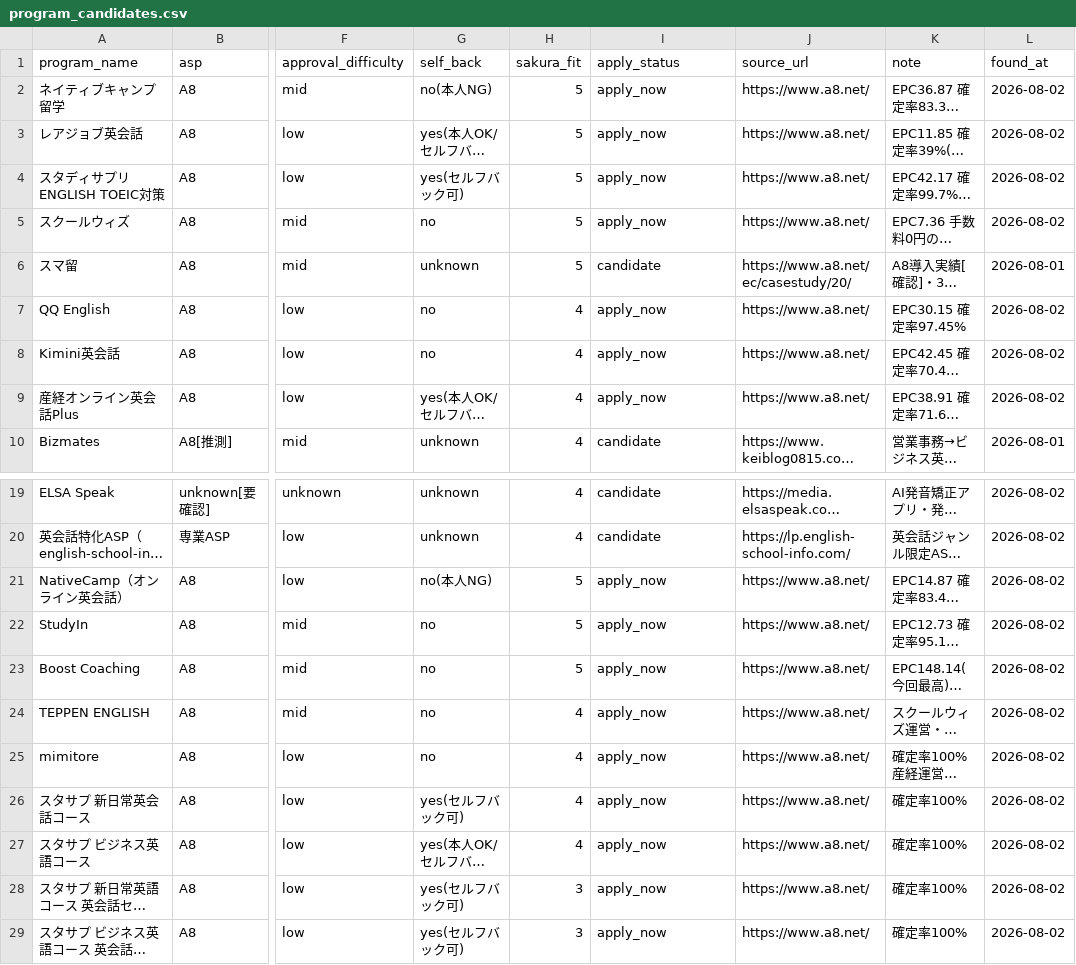
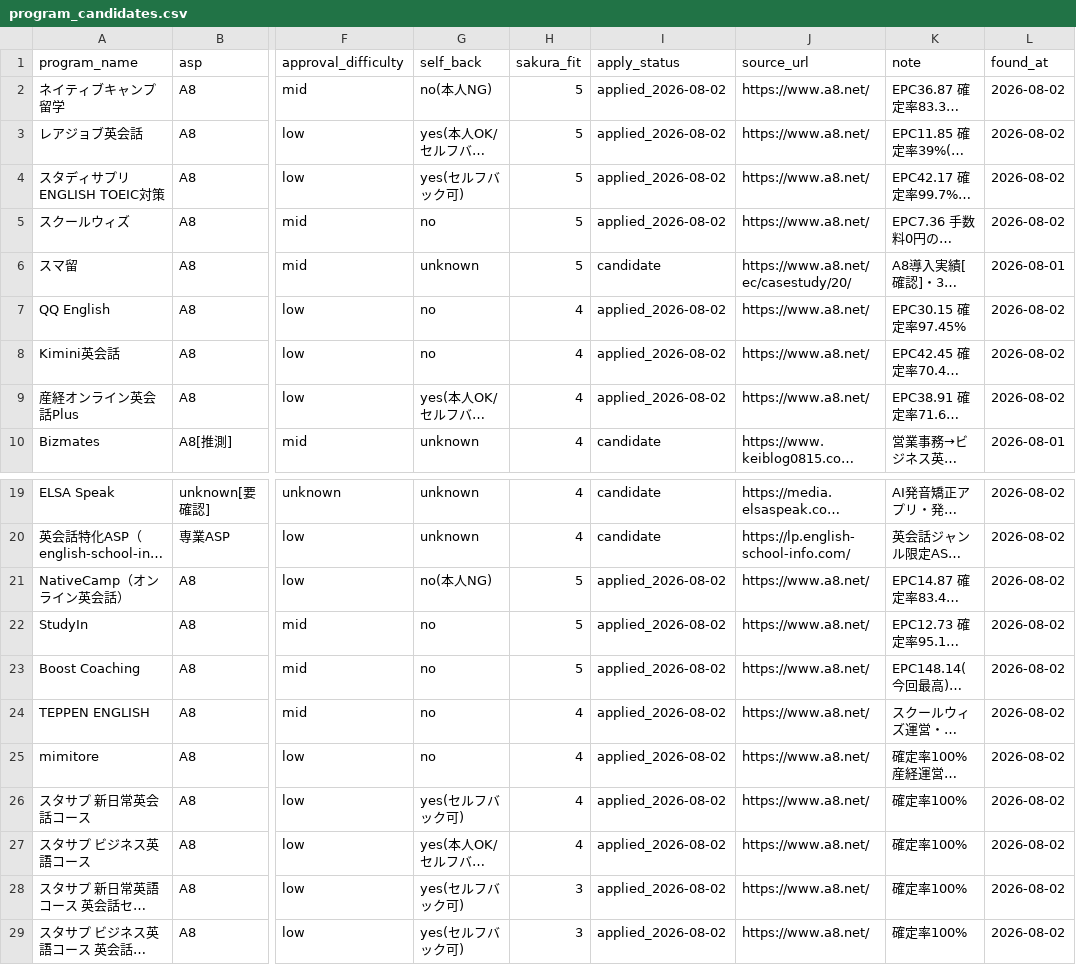
Before and after one commit to rei2342/rei2342.github.io, a CSV file: affiliate-research-engine/playbook/workspace/program_candidates.csv, drawn as a sheet; only a part is shown, gaps mark what is left out; long unchanged cells end in …; the diff names each change by its address in the sheet, - before the commit and + after, or states it on an @@ line.

```diff
--- a/affiliate-research-engine/playbook/workspace/program_candidates.csv
+++ b/affiliate-research-engine/playbook/workspace/program_candidates.csv
-I2:I5 (apply_status): apply_now
+I2:I5 (apply_status): applied_2026-08-02
-I7:I9 (apply_status): apply_now
+I7:I9 (apply_status): applied_2026-08-02
-I21:I29 (apply_status): apply_now
+I21:I29 (apply_status): applied_2026-08-02
```
